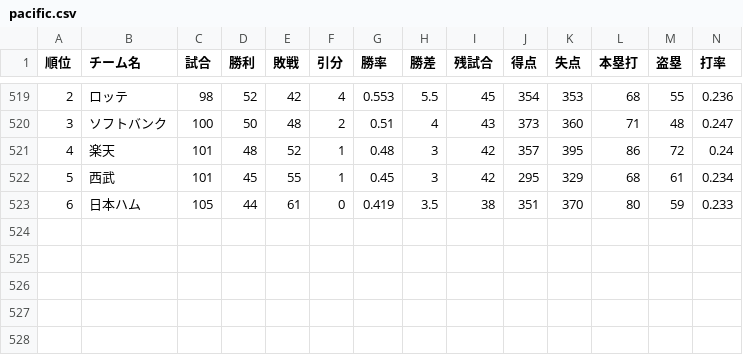
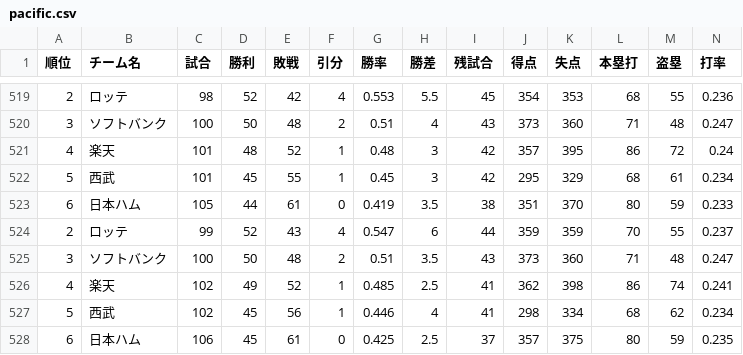
Before and after one commit to Satoshi-Sh/baseball-git-scraper, a CSV file: data/pacific.csv, drawn as a sheet; only a part is shown, gaps mark what is left out; rows hold the shown columns only; the diff names each change by its address in the sheet, - before the commit and + after, or states it on an @@ line.

```diff
--- a/data/pacific.csv
+++ b/data/pacific.csv
+row 524: 2 | ロッテ | 99 | 52 | 43 | 4 | 0.547 | 6 | 44 | 359 | 359 | 70 | 55 | 0.237
+row 525: 3 | ソフトバンク | 100 | 50 | 48 | 2 | 0.51 | 3.5 | 43 | 373 | 360 | 71 | 48 | 0.247
+row 526: 4 | 楽天 | 102 | 49 | 52 | 1 | 0.485 | 2.5 | 41 | 362 | 398 | 86 | 74 | 0.241
+row 527: 5 | 西武 | 102 | 45 | 56 | 1 | 0.446 | 4 | 41 | 298 | 334 | 68 | 62 | 0.234
+row 528: 6 | 日本ハム | 106 | 45 | 61 | 0 | 0.425 | 2.5 | 37 | 357 | 375 | 80 | 59 | 0.235
```
Also changed, not shown: data/central.csv.
